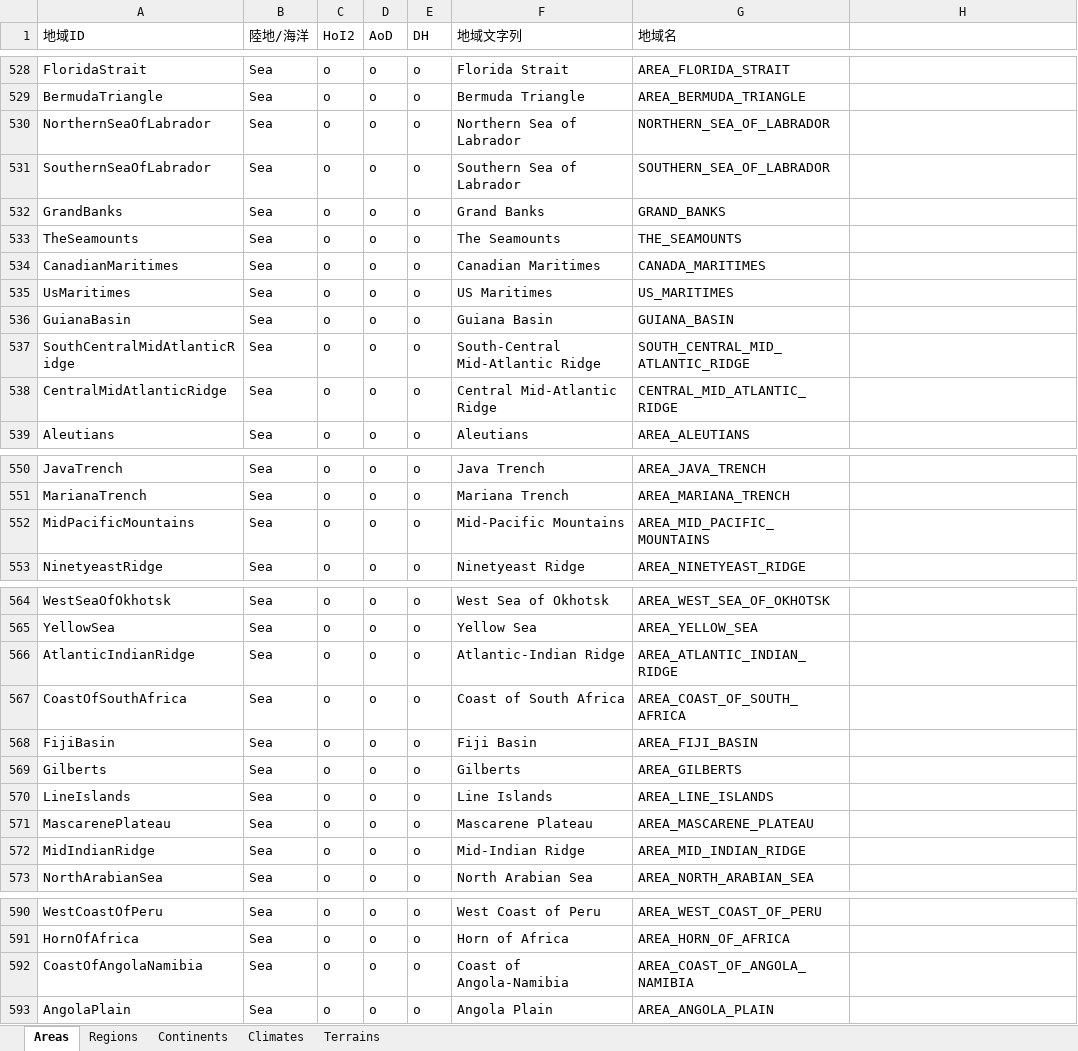
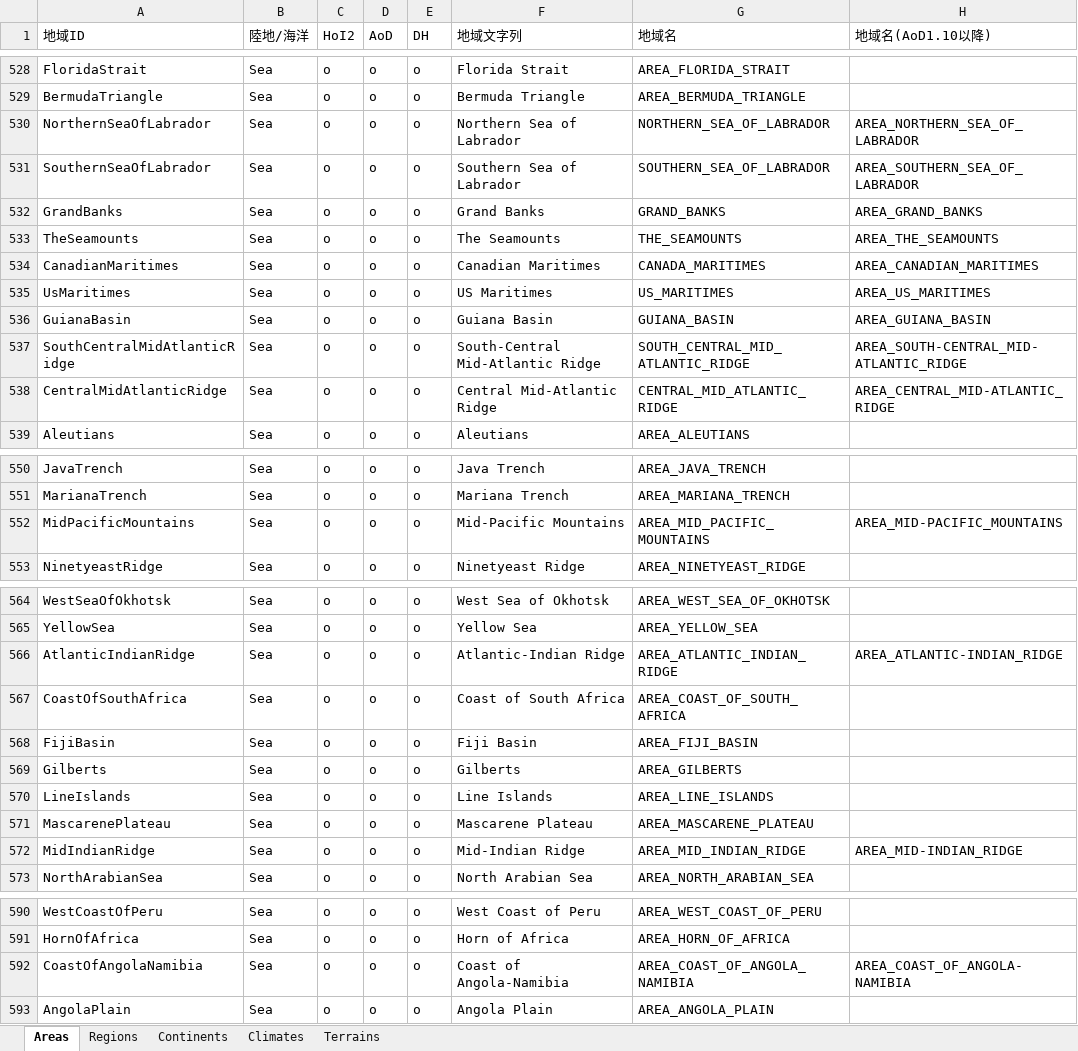
Before and after one commit to nkodama/HoI2Editor, an Excel workbook: HoI2Editor/Documents/Design/provinces.xlsx, sheet Areas, drawn as a sheet; only a part is shown, gaps mark what is left out; values as stored, in another font and other column widths than the file's, no borders; the diff names each change by its address in the sheet, - before the commit and + after, or states it on an @@ line.

```diff
--- a/HoI2Editor/Documents/Design/provinces.xlsx (sheet Areas)
+++ b/HoI2Editor/Documents/Design/provinces.xlsx (sheet Areas)
-H1: (empty)
+H1: 地域名(AoD1.10以降)
-H530 (地域名(AoD1.10以降)): (empty)
+H530 (地域名(AoD1.10以降)): AREA_NORTHERN_SEA_OF_LABRADOR
-H531 (地域名(AoD1.10以降)): (empty)
+H531 (地域名(AoD1.10以降)): AREA_SOUTHERN_SEA_OF_LABRADOR
-H532 (地域名(AoD1.10以降)): (empty)
+H532 (地域名(AoD1.10以降)): AREA_GRAND_BANKS
-H533 (地域名(AoD1.10以降)): (empty)
+H533 (地域名(AoD1.10以降)): AREA_THE_SEAMOUNTS
-H534 (地域名(AoD1.10以降)): (empty)
+H534 (地域名(AoD1.10以降)): AREA_CANADIAN_MARITIMES
-H535 (地域名(AoD1.10以降)): (empty)
+H535 (地域名(AoD1.10以降)): AREA_US_MARITIMES
-H536 (地域名(AoD1.10以降)): (empty)
+H536 (地域名(AoD1.10以降)): AREA_GUIANA_BASIN
-H537 (地域名(AoD1.10以降)): (empty)
+H537 (地域名(AoD1.10以降)): AREA_SOUTH-CENTRAL_MID-ATLANTIC_RIDGE
-H538 (地域名(AoD1.10以降)): (empty)
+H538 (地域名(AoD1.10以降)): AREA_CENTRAL_MID-ATLANTIC_RIDGE
-H552 (地域名(AoD1.10以降)): (empty)
+H552 (地域名(AoD1.10以降)): AREA_MID-PACIFIC_MOUNTAINS
-H566 (地域名(AoD1.10以降)): (empty)
+H566 (地域名(AoD1.10以降)): AREA_ATLANTIC-INDIAN_RIDGE
-H572 (地域名(AoD1.10以降)): (empty)
+H572 (地域名(AoD1.10以降)): AREA_MID-INDIAN_RIDGE
-H592 (地域名(AoD1.10以降)): (empty)
+H592 (地域名(AoD1.10以降)): AREA_COAST_OF_ANGOLA-NAMIBIA
```
Also changed, not shown: sheet Regions, 1 other file.
